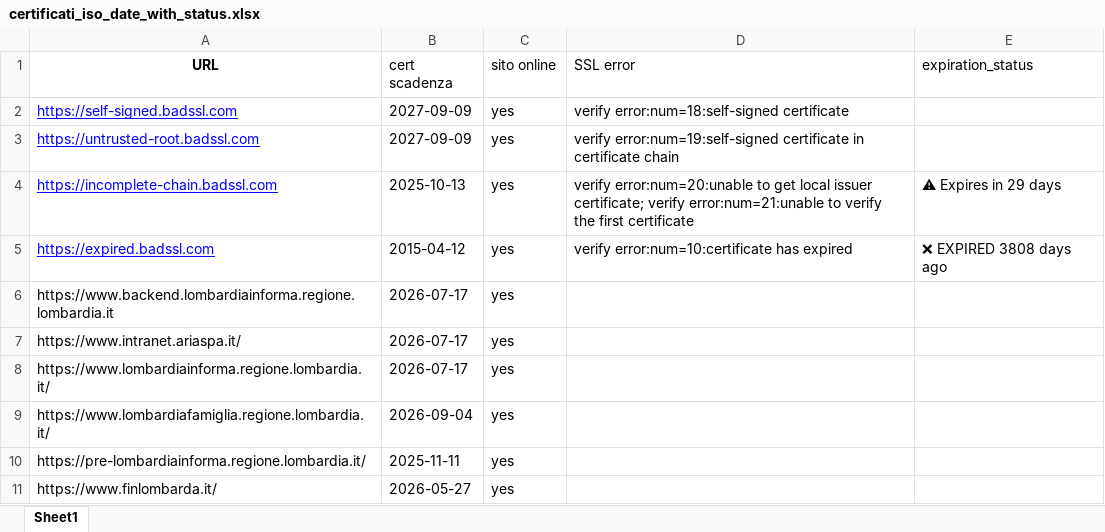
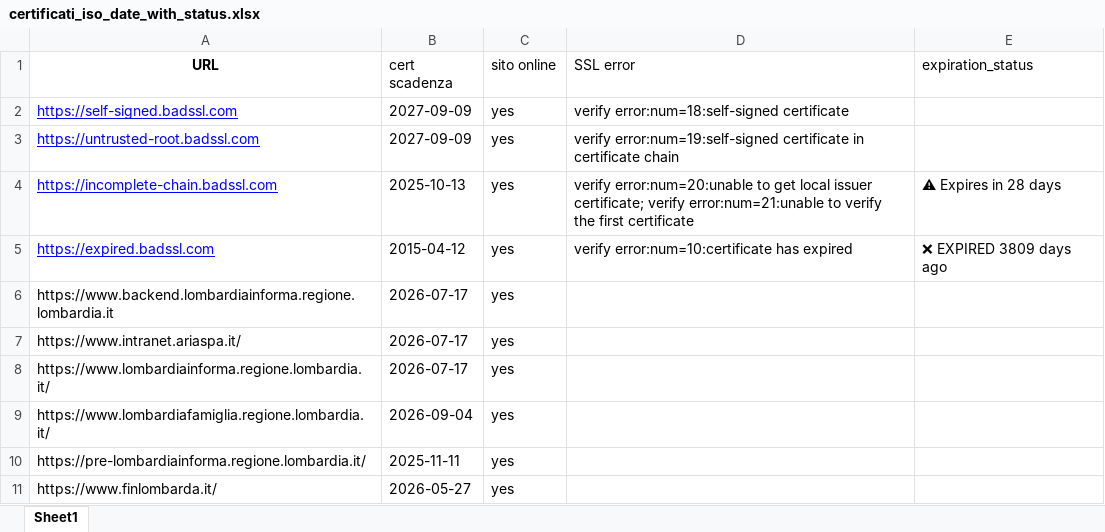
Before and after one commit to cyberdevnet/ssl_checker, an Excel workbook: certificati_iso_date_with_status.xlsx, sheet Sheet1, drawn as a sheet; only a part is shown; values as stored, in another font and other column widths than the file's, no borders; table styles not drawn; the diff names each change by its address in the sheet, - before the commit and + after, or states it on an @@ line.

```diff
--- a/certificati_iso_date_with_status.xlsx (sheet Sheet1)
+++ b/certificati_iso_date_with_status.xlsx (sheet Sheet1)
-E4 (expiration_status): ⚠ Expires in 29 days
+E4 (expiration_status): ⚠ Expires in 28 days
-E5 (expiration_status): ❌ EXPIRED 3808 days ago
+E5 (expiration_status): ❌ EXPIRED 3809 days ago
```
Also changed, not shown: 1 other file.
